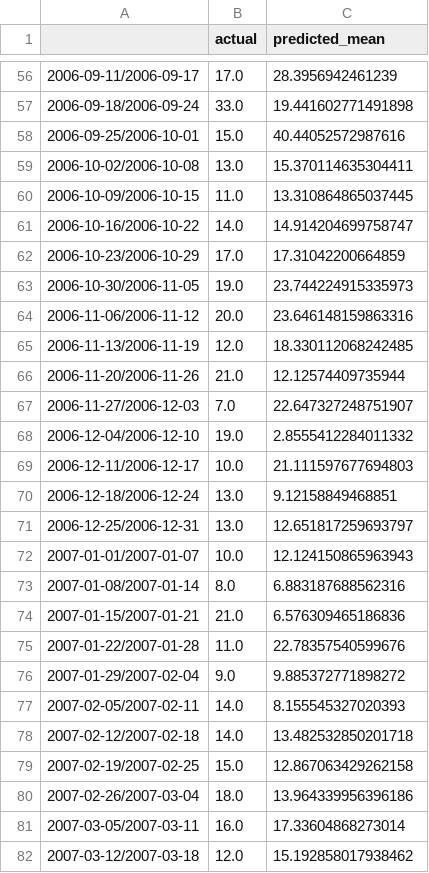
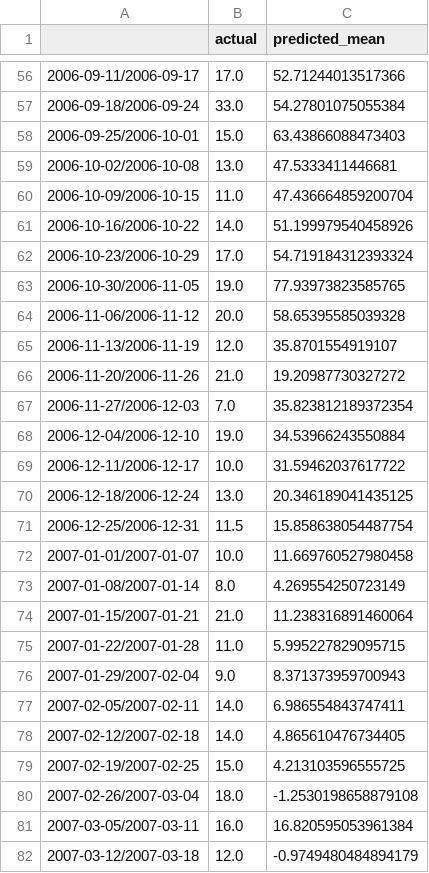
Before and after one commit to ishaan-sinha/DengAI, a CSV file: Models/tempdf1.csv, drawn as a sheet; only a part is shown, gaps mark what is left out; the diff covers the shown part only.

```diff
--- a/Models/tempdf1.csv
+++ b/Models/tempdf1.csv
@@ -56,27 +56,27 @@
-2006-09-11/2006-09-17,17.0,28.3956942461239
-2006-09-18/2006-09-24,33.0,19.441602771491898
-2006-09-25/2006-10-01,15.0,40.44052572987616
-2006-10-02/2006-10-08,13.0,15.370114635304411
-2006-10-09/2006-10-15,11.0,13.310864865037445
-2006-10-16/2006-10-22,14.0,14.914204699758747
-2006-10-23/2006-10-29,17.0,17.31042200664859
-2006-10-30/2006-11-05,19.0,23.744224915335973
-2006-11-06/2006-11-12,20.0,23.646148159863316
-2006-11-13/2006-11-19,12.0,18.330112068242485
-2006-11-20/2006-11-26,21.0,12.12574409735944
-2006-11-27/2006-12-03,7.0,22.647327248751907
-2006-12-04/2006-12-10,19.0,2.8555412284011332
-2006-12-11/2006-12-17,10.0,21.111597677694803
-2006-12-18/2006-12-24,13.0,9.12158849468851
-2006-12-25/2006-12-31,13.0,12.651817259693797
-2007-01-01/2007-01-07,10.0,12.124150865963943
-2007-01-08/2007-01-14,8.0,6.883187688562316
-2007-01-15/2007-01-21,21.0,6.576309465186836
-2007-01-22/2007-01-28,11.0,22.78357540599676
-2007-01-29/2007-02-04,9.0,9.885372771898272
-2007-02-05/2007-02-11,14.0,8.155545327020393
-2007-02-12/2007-02-18,14.0,13.482532850201718
-2007-02-19/2007-02-25,15.0,12.867063429262158
-2007-02-26/2007-03-04,18.0,13.964339956396186
-2007-03-05/2007-03-11,16.0,17.33604868273014
-2007-03-12/2007-03-18,12.0,15.192858017938462
+2006-09-11/2006-09-17,17.0,52.71244013517366
+2006-09-18/2006-09-24,33.0,54.27801075055384
+2006-09-25/2006-10-01,15.0,63.43866088473403
+2006-10-02/2006-10-08,13.0,47.5333411446681
+2006-10-09/2006-10-15,11.0,47.436664859200704
+2006-10-16/2006-10-22,14.0,51.199979540458926
+2006-10-23/2006-10-29,17.0,54.719184312393324
+2006-10-30/2006-11-05,19.0,77.93973823585765
+2006-11-06/2006-11-12,20.0,58.65395585039328
+2006-11-13/2006-11-19,12.0,35.8701554919107
+2006-11-20/2006-11-26,21.0,19.20987730327272
+2006-11-27/2006-12-03,7.0,35.823812189372354
+2006-12-04/2006-12-10,19.0,34.53966243550884
+2006-12-11/2006-12-17,10.0,31.59462037617722
+2006-12-18/2006-12-24,13.0,20.346189041435125
+2006-12-25/2006-12-31,11.5,15.858638054487754
+2007-01-01/2007-01-07,10.0,11.669760527980458
+2007-01-08/2007-01-14,8.0,4.269554250723149
+2007-01-15/2007-01-21,21.0,11.238316891460064
+2007-01-22/2007-01-28,11.0,5.995227829095715
+2007-01-29/2007-02-04,9.0,8.371373959700943
+2007-02-05/2007-02-11,14.0,6.986554843747411
+2007-02-12/2007-02-18,14.0,4.865610476734405
+2007-02-19/2007-02-25,15.0,4.213103596555725
+2007-02-26/2007-03-04,18.0,-1.2530198658879108
+2007-03-05/2007-03-11,16.0,16.820595053961384
+2007-03-12/2007-03-18,12.0,-0.9749480484894179
```
Also changed, not shown: 112 edited cells elsewhere in this file, Models/compare.csv, 4 other files.
